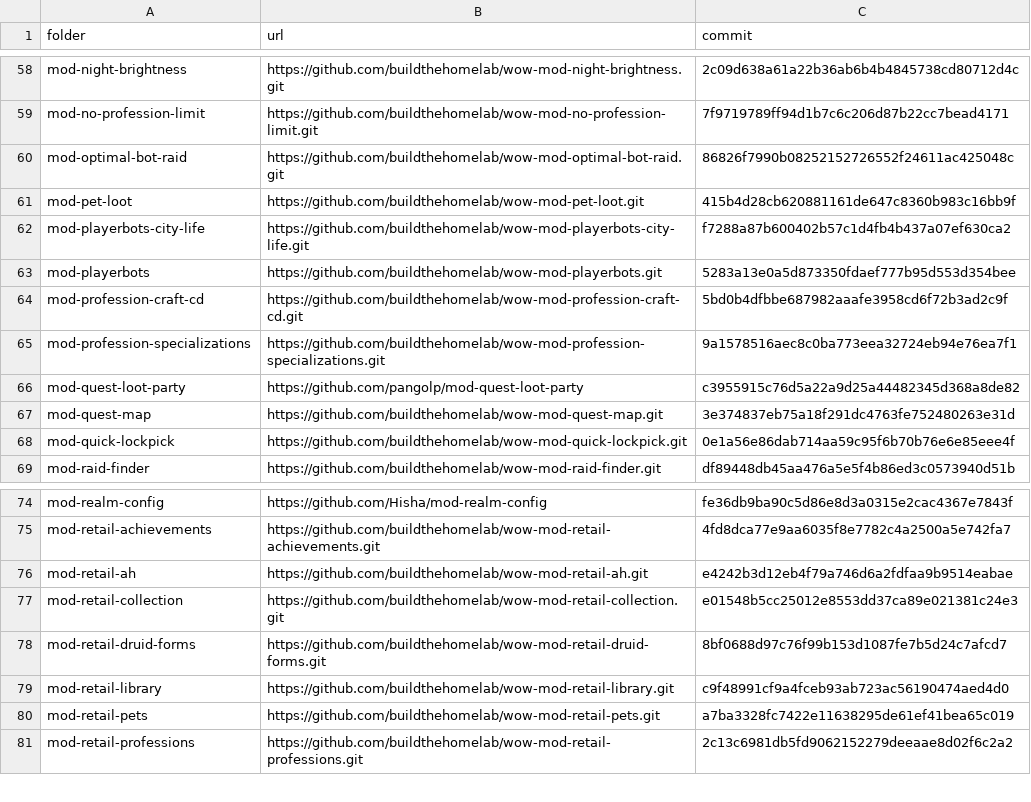
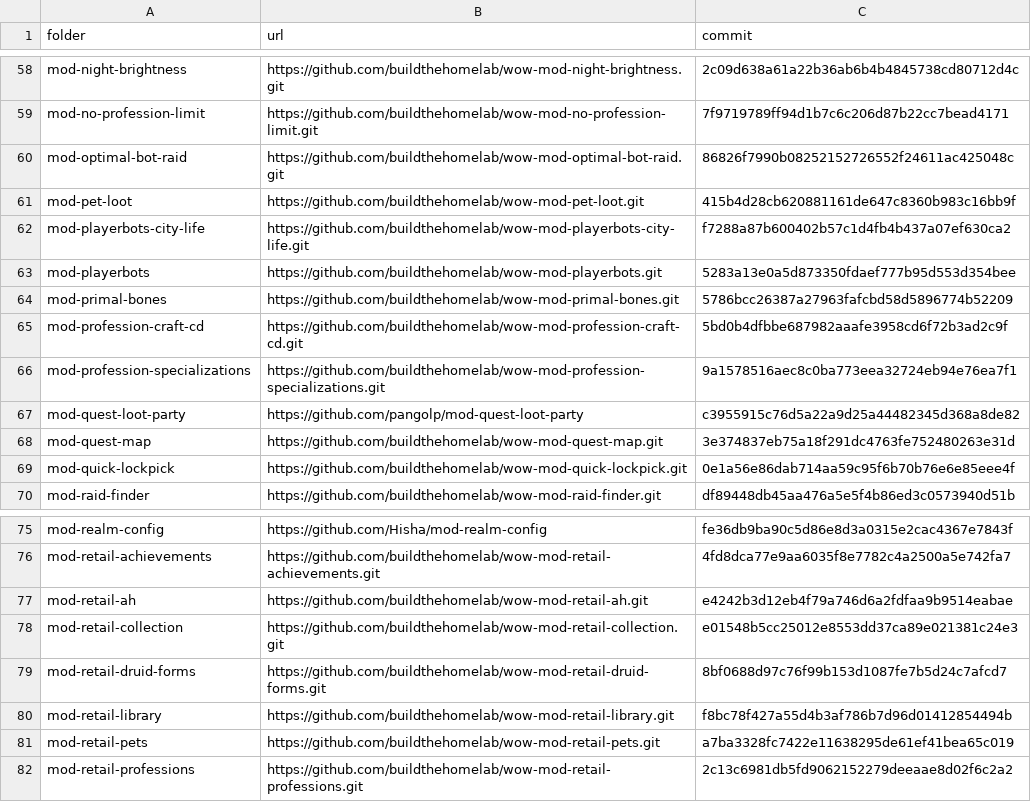
Before and after one commit to buildthehomelab/wow-ci, a TSV file: config/server-modules.tsv, drawn as a sheet; only a part is shown, gaps mark what is left out.

```diff
--- a/config/server-modules.tsv
+++ b/config/server-modules.tsv
@@ -63,2 +63,3 @@ mod-playerbots-city-life	https://github.com/buildthehomelab/wow-mod-playerbots-c
 mod-playerbots	https://github.com/buildthehomelab/wow-mod-playerbots.git	5283a13e0a5d873350fdaef777b95d553d354bee
+mod-primal-bones	https://github.com/buildthehomelab/wow-mod-primal-bones.git	5786bcc26387a27963fafcbd58d5896774b52209
 mod-profession-craft-cd	https://github.com/buildthehomelab/wow-mod-profession-craft-cd.git	5bd0b4dfbbe687982aaafe3958cd6f72b3ad2c9f
@@ -78,3 +79,3 @@ mod-retail-collection	https://github.com/buildthehomelab/wow-mod-retail-collecti
 mod-retail-druid-forms	https://github.com/buildthehomelab/wow-mod-retail-druid-forms.git	8bf0688d97c76f99b153d1087fe7b5d24c7afcd7
-mod-retail-library	https://github.com/buildthehomelab/wow-mod-retail-library.git	c9f48991cf9a4fceb93ab723ac56190474aed4d0
+mod-retail-library	https://github.com/buildthehomelab/wow-mod-retail-library.git	f8bc78f427a55d4b3af786b7d96d01412854494b
 mod-retail-pets	https://github.com/buildthehomelab/wow-mod-retail-pets.git	a7ba3328fc7422e11638295de61ef41bea65c019
```
Also changed, not shown: 1 other file.
